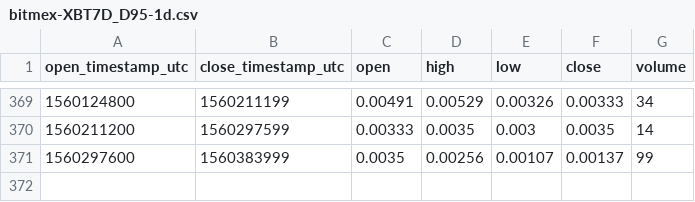
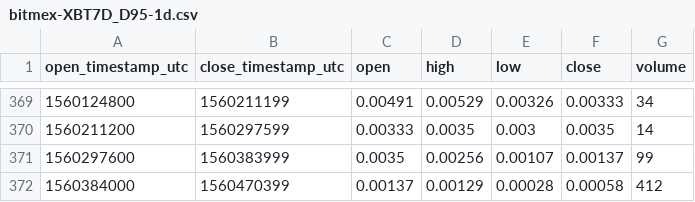
Before and after one commit to cryptobigbro/bitmex-XBT7D_D95, a CSV file: bitmex-XBT7D_D95-1d.csv, drawn as a sheet; only a part is shown, gaps mark what is left out.

```diff
--- a/bitmex-XBT7D_D95-1d.csv
+++ b/bitmex-XBT7D_D95-1d.csv
@@ -371 +371,2 @@ open_timestamp_utc,close_timestamp_utc,open,high,low,close,volume
 1560297600,1560383999,0.0035,0.00256,0.00107,0.00137,99
+1560384000,1560470399,0.00137,0.00129,0.00028,0.00058,412
```
Also changed, not shown: bitmex-XBT7D_D95-1h.csv.
